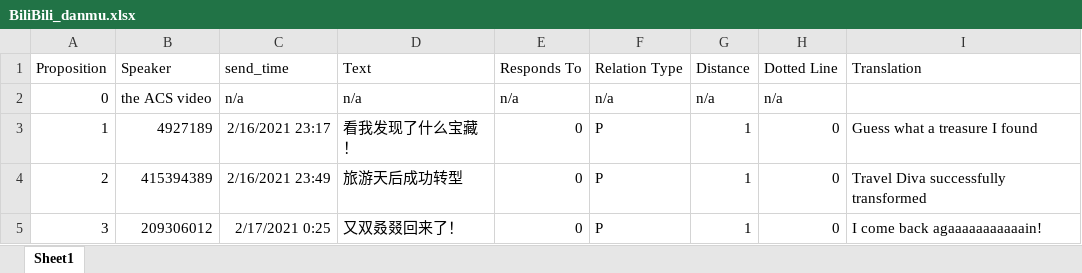
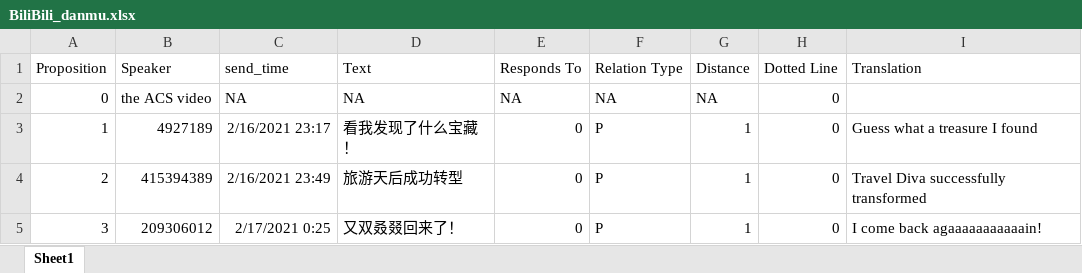
Before and after one commit to Wang-Haining/DTA, an Excel workbook: samples/BiliBili_danmu.xlsx, sheet Sheet1, drawn as a sheet; only a part is shown; values as stored, in another font and other column widths than the file's, no borders; the diff names each change by its address in the sheet, - before the commit and + after, or states it on an @@ line.

```diff
--- a/samples/BiliBili_danmu.xlsx (sheet Sheet1)
+++ b/samples/BiliBili_danmu.xlsx (sheet Sheet1)
-C2 (send_time): n/a
+C2 (send_time): NA
-D2 (Text): n/a
+D2 (Text): NA
-E2 (Responds To): n/a
+E2 (Responds To): NA
-F2 (Relation Type): n/a
+F2 (Relation Type): NA
-G2 (Distance): n/a
+G2 (Distance): NA
-H2 (Dotted Line): n/a
+H2 (Dotted Line): 0
```
Also changed, not shown: 20 other files.
